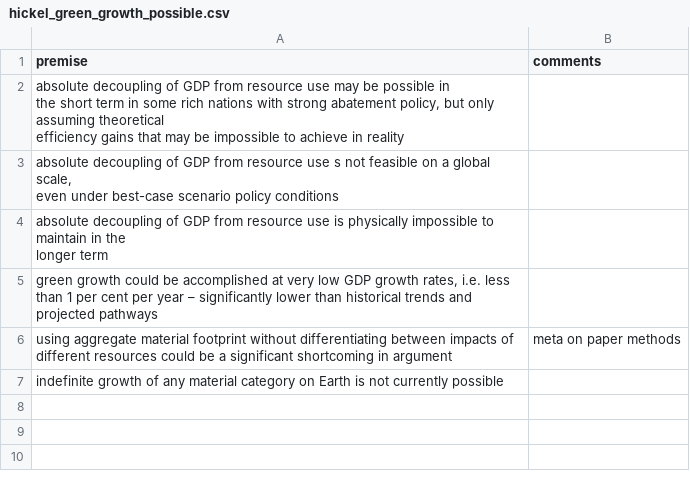
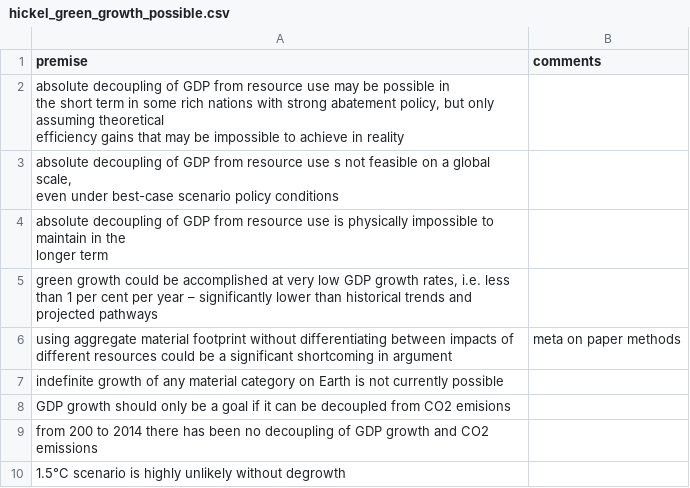
Before and after one commit to greg-m-clark/gc_opinion, a CSV file: degrowth/hickel_green_growth_possible.csv, drawn as a sheet; the diff names each change by its address in the sheet, - before the commit and + after, or states it on an @@ line.

```diff
--- a/degrowth/hickel_green_growth_possible.csv
+++ b/degrowth/hickel_green_growth_possible.csv
+row 8: GDP growth should only be a goal if it can be decoupled from CO2 emisions
+row 9: from 200 to 2014 there has been no decoupling of GDP growth and CO2 emissions
+row 10: 1.5°C scenario is highly unlikely without degrowth
```
Also changed, not shown: premises.csv, 4 other files.
